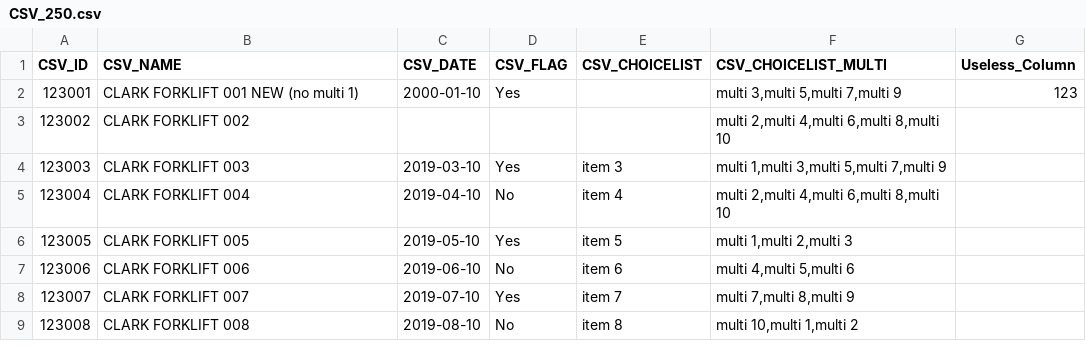
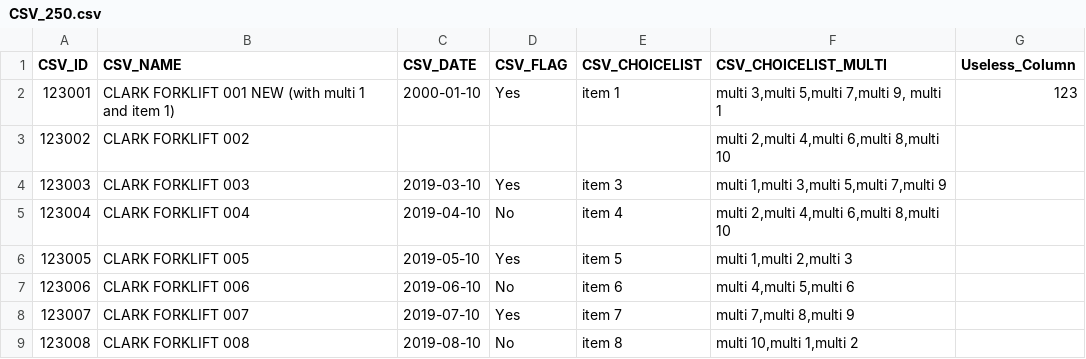
Before and after one commit to PJDEB/Pozyx, a CSV file: CSV_250.csv, drawn as a sheet; only a part is shown.

Commit message:
Update CSV_250.csv

```diff
--- a/CSV_250.csv
+++ b/CSV_250.csv
@@ -1,3 +1,3 @@
 CSV_ID,CSV_NAME,CSV_DATE,CSV_FLAG,CSV_CHOICELIST,CSV_CHOICELIST_MULTI,Useless_Column
-123001,CLARK FORKLIFT 001 NEW (no multi 1),2000-01-10,Yes,,"multi 3,multi 5,multi 7,multi 9",123
+123001,CLARK FORKLIFT 001 NEW (with multi 1 and item 1),2000-01-10,Yes,item 1,"multi 3,multi 5,multi 7,multi 9, multi 1",123
 123002,CLARK FORKLIFT 002,,,,"multi 2,multi 4,multi 6,multi 8,multi 10",
```
